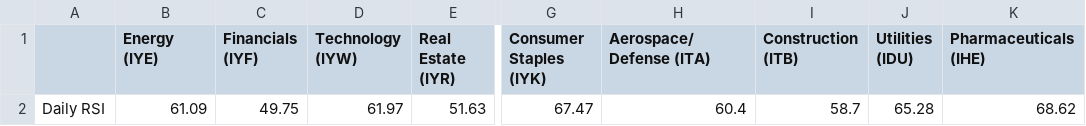
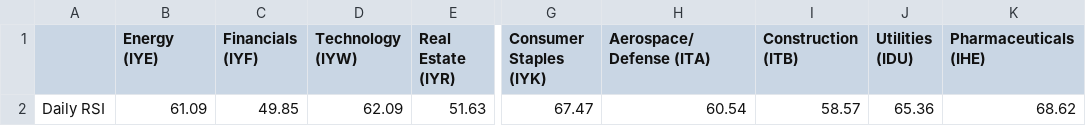
Before and after one commit to swpowell/streamlit-options, a CSV file: data/sectorRSI.csv, drawn as a sheet; only a part is shown, gaps mark what is left out; the diff names each change by its address in the sheet, - before the commit and + after, or states it on an @@ line.

Commit message:
RSI update

```diff
--- a/data/sectorRSI.csv
+++ b/data/sectorRSI.csv
-C2 (Financials (IYF)): 49.75
+C2 (Financials (IYF)): 49.85
-D2 (Technology (IYW)): 61.97
+D2 (Technology (IYW)): 62.09
-H2 (Aerospace/Defense (ITA)): 60.4
+H2 (Aerospace/Defense (ITA)): 60.54
-I2 (Construction (ITB)): 58.7
+I2 (Construction (ITB)): 58.57
-J2 (Utilities (IDU)): 65.28
+J2 (Utilities (IDU)): 65.36
```
